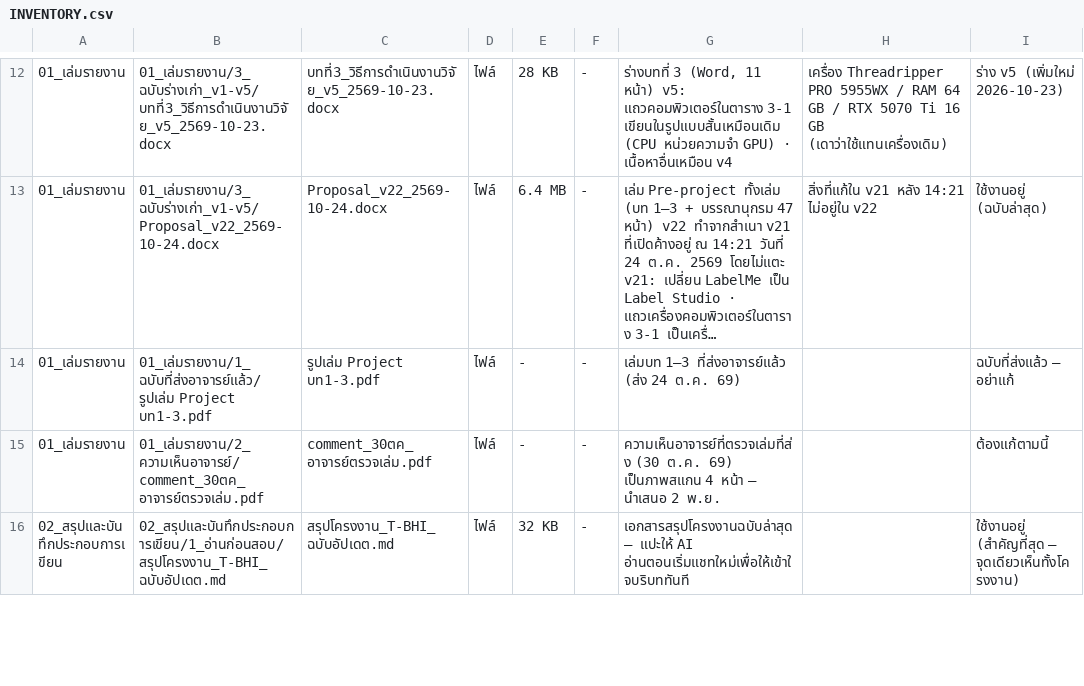
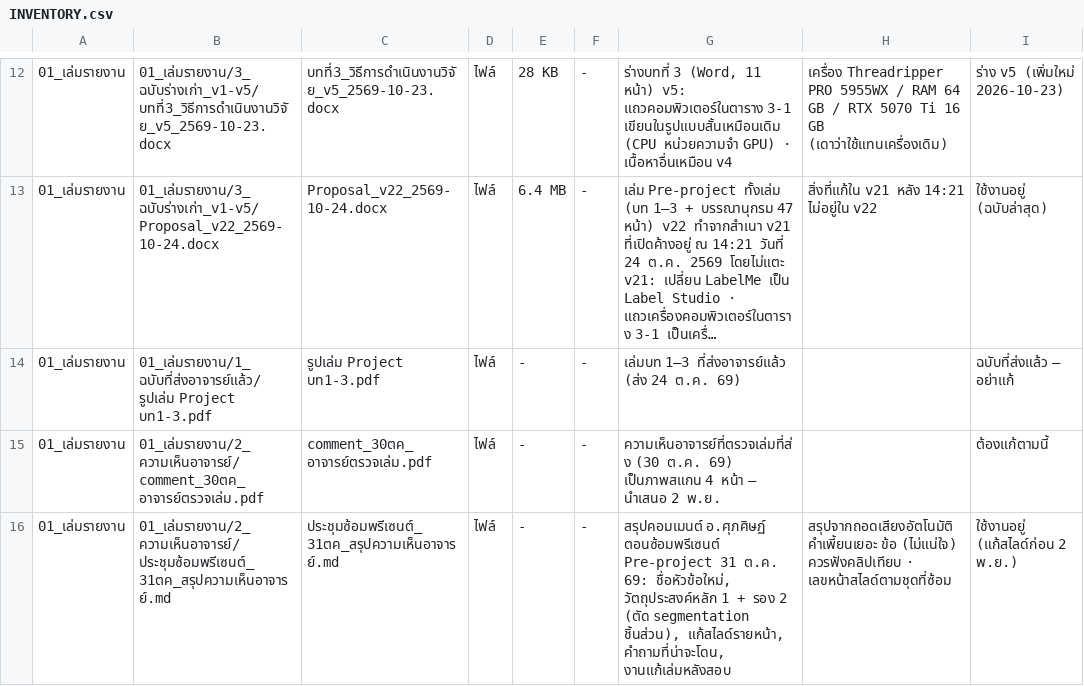
Before and after one commit to chaichanaju-dot/ku_project_jop, a CSV file: 07_สำหรับผู้ดูแลและ_Claude/INVENTORY.csv, drawn as a sheet; only a part is shown, gaps mark what is left out; the shorter side is filled out with more unchanged rows; long unchanged cells end in …; the diff covers the shown part only.

```diff
--- a/07_สำหรับผู้ดูแลและ_Claude/INVENTORY.csv
+++ b/07_สำหรับผู้ดูแลและ_Claude/INVENTORY.csv
@@ -15 +15,2 @@
 01_เล่มรายงาน,01_เล่มรายงาน/2_ความเห็นอาจารย์/comment_30ตค_อาจารย์ตรวจเล่ม.pdf,comment_30ตค_อาจารย์ตรวจเล่ม.pdf,ไฟล์,-,-,ความเห็นอาจารย์ที่ตรวจเล่มที่ส่ง (30 ต.ค. 69) เป็นภาพสแกน 4 หน้า — นำเสนอ 2 พ.ย.,,ต้องแก้ตามนี้
+01_เล่มรายงาน,01_เล่มรายงาน/2_ความเห็นอาจารย์/ประชุมซ้อมพรีเซนต์_31ตค_สรุปความเห็นอาจารย์.md,ประชุมซ้อมพรีเซนต์_31ตค_สรุปความเห็นอาจารย์.md,ไฟล์,-,-,"สรุปคอมเมนต์ อ.ศุภศิษฏ์ ตอนซ้อมพรีเซนต์ Pre-project 31 ต.ค. 69: ชื่อหัวข้อใหม่, วัตถุประสงค์หลัก 1 + รอง 2 (ตัด segmentation ชิ้นส่วน), แก้สไลด์รายหน้า, คำถามที่น่าจะโดน, งานแก้เล่มหลังสอบ",สรุปจากถอดเสียงอัตโนมัติ คำเพี้ยนเยอะ ข้อ (ไม่แน่ใจ) ควรฟังคลิปเทียบ · เลขหน้าสไลด์ตามชุดที่ซ้อม,ใช้งานอยู่ (แก้สไลด์ก่อน 2 พ.ย.)
```
Also changed, not shown: 2 added rows and 4 edited cells elsewhere in this file, 53 other files.
